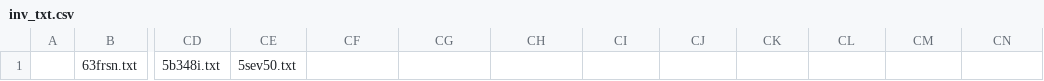
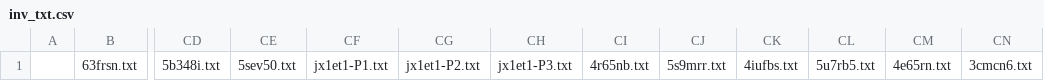
Before and after one commit to KChun510/MediaMind, a CSV file: ITDrama/content_collection/redditCollection/reddit_content_format/invalid_files/inv_txt.csv, drawn as a sheet; only a part is shown, gaps mark what is left out; the diff names each change by its address in the sheet, - before the commit and + after, or states it on an @@ line.

```diff
--- a/ITDrama/content_collection/redditCollection/reddit_content_format/invalid_files/inv_txt.csv
+++ b/ITDrama/content_collection/redditCollection/reddit_content_format/invalid_files/inv_txt.csv
-CF1: (empty)
+CF1: jx1et1-P1.txt
-CG1: (empty)
+CG1: jx1et1-P2.txt
-CH1: (empty)
+CH1: jx1et1-P3.txt
-CI1: (empty)
+CI1: 4r65nb.txt
-CJ1: (empty)
+CJ1: 5s9mrr.txt
-CK1: (empty)
+CK1: 4iufbs.txt
-CL1: (empty)
+CL1: 5u7rb5.txt
-CM1: (empty)
+CM1: 4e65rn.txt
-CN1: (empty)
+CN1: 3cmcn6.txt
```
Also changed, not shown: 8 other files.
